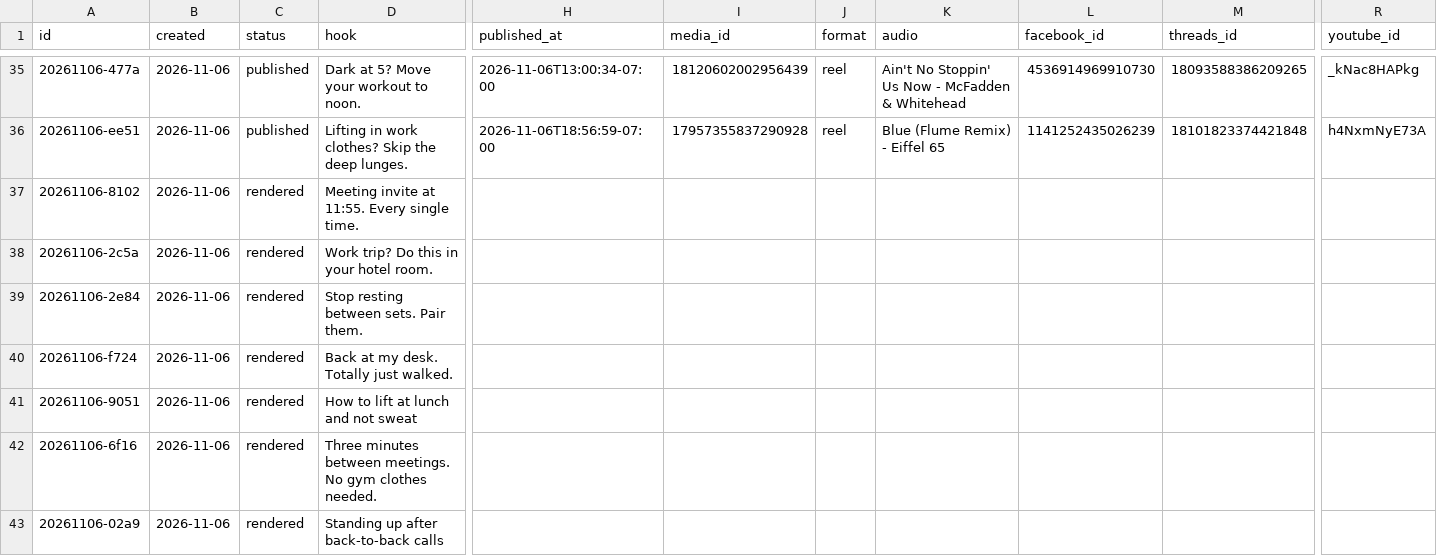
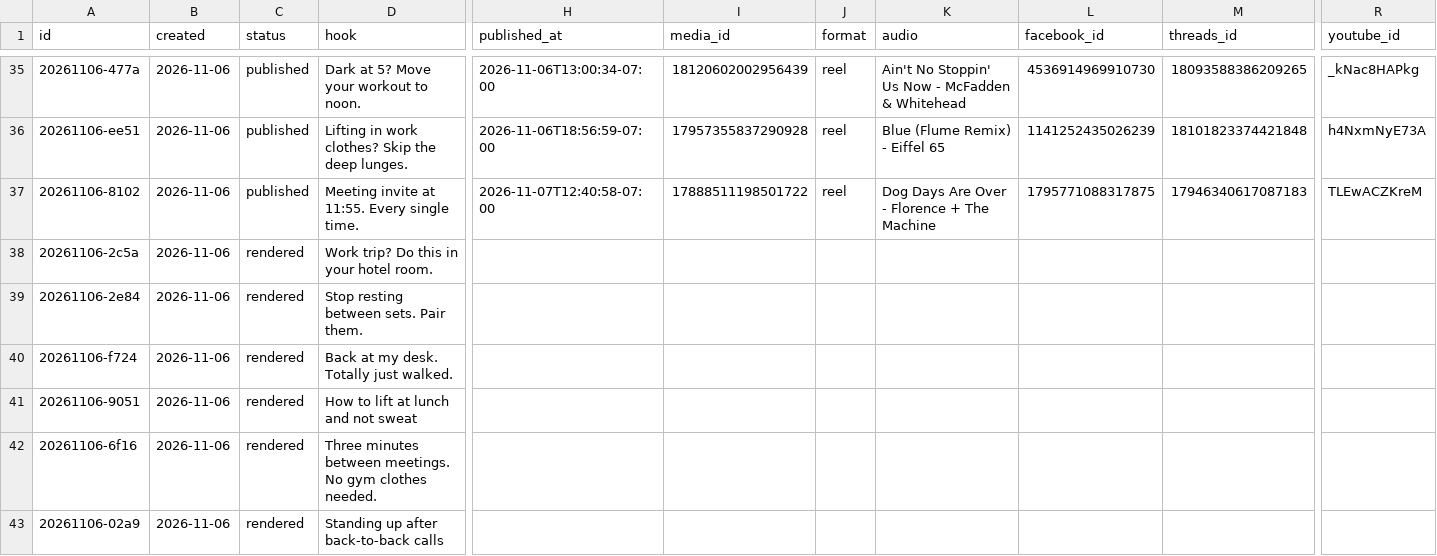
Before and after one commit to lunchbreaklifts/lunch-break-lifts, a CSV file: posts.csv, drawn as a sheet; only a part is shown, gaps mark what is left out; the diff names each change by its address in the sheet, - before the commit and + after, or states it on an @@ line.

Commit message:
Published post

```diff
--- a/posts.csv
+++ b/posts.csv
-C37 (status): rendered
+C37 (status): published
-H37 (published_at): (empty)
+H37 (published_at): 2026-11-07T12:40:58-07:00
-I37 (media_id): (empty)
+I37 (media_id): 17888511198501722
-J37 (format): (empty)
+J37 (format): reel
-K37 (audio): (empty)
+K37 (audio): Dog Days Are Over - Florence + The Machine
-L37 (facebook_id): (empty)
+L37 (facebook_id): 1795771088317875
-M37 (threads_id): (empty)
+M37 (threads_id): 17946340617087183
-R37 (youtube_id): (empty)
+R37 (youtube_id): TLEwACZKreM
```
Also changed, not shown: 2 other files.
